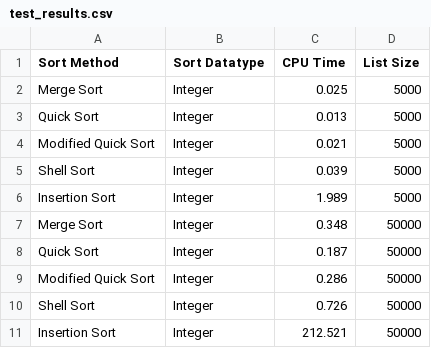
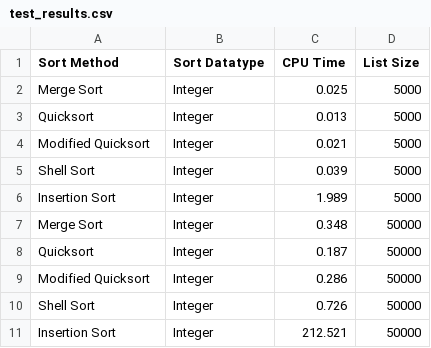
Before and after one commit to doofusdavid/CSC506_Module8_PortfolioProject, a CSV file: test_results.csv, drawn as a sheet.

Commit message:
Created initial graphs for results

```diff
--- a/test_results.csv
+++ b/test_results.csv
@@ -2,4 +2,4 @@ Sort Method,Sort Datatype,CPU Time,List Size
 Merge Sort,Integer,0.025,5000
-Quick Sort,Integer,0.013,5000
-Modified Quick Sort,Integer,0.021,5000
+Quicksort,Integer,0.013,5000
+Modified Quicksort,Integer,0.021,5000
 Shell Sort,Integer,0.039,5000
@@ -7,4 +7,4 @@ Insertion Sort,Integer,1.989,5000
 Merge Sort,Integer,0.348,50000
-Quick Sort,Integer,0.187,50000
-Modified Quick Sort,Integer,0.286,50000
+Quicksort,Integer,0.187,50000
+Modified Quicksort,Integer,0.286,50000
 Shell Sort,Integer,0.726,50000
```
Also changed, not shown: 2 other files.
